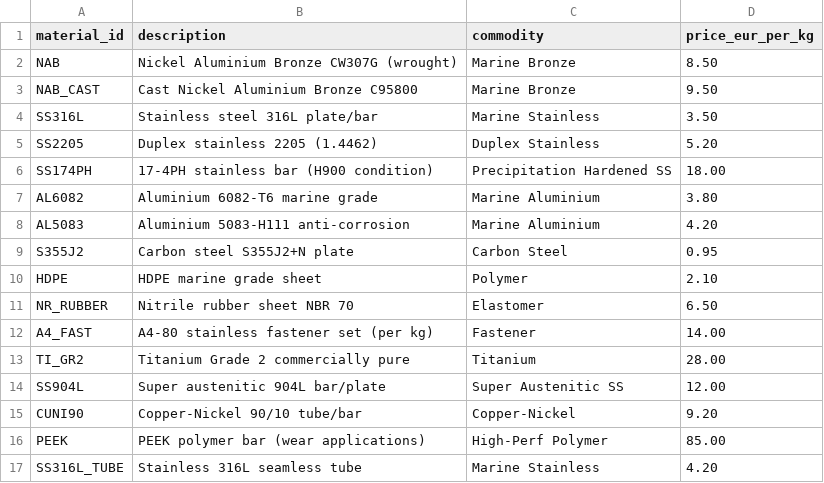
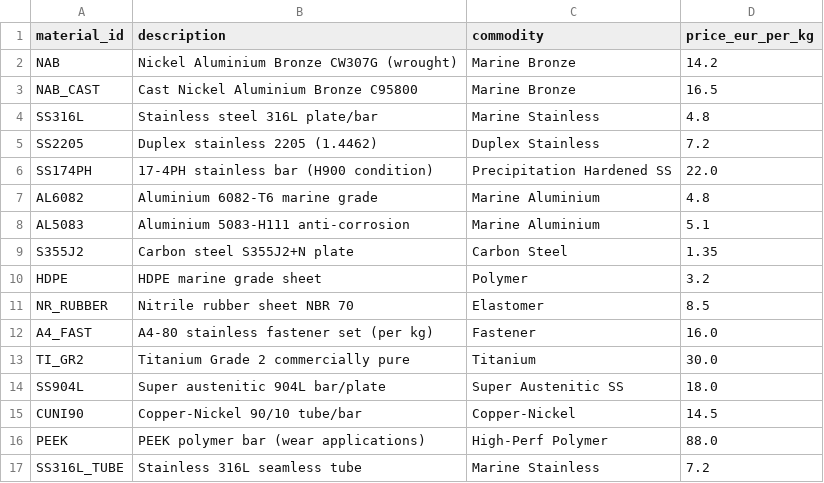
Before and after one commit to gerrit0492-create/Cost-forge-2-test, a CSV file: data/materials.csv, drawn as a sheet.

```diff
--- a/data/materials.csv
+++ b/data/materials.csv
@@ -1,17 +1,17 @@
 material_id,description,commodity,price_eur_per_kg
-NAB,Nickel Aluminium Bronze CW307G (wrought),Marine Bronze,8.50
-NAB_CAST,Cast Nickel Aluminium Bronze C95800,Marine Bronze,9.50
-SS316L,Stainless steel 316L plate/bar,Marine Stainless,3.50
-SS2205,Duplex stainless 2205 (1.4462),Duplex Stainless,5.20
-SS174PH,17-4PH stainless bar (H900 condition),Precipitation Hardened SS,18.00
-AL6082,Aluminium 6082-T6 marine grade,Marine Aluminium,3.80
-AL5083,Aluminium 5083-H111 anti-corrosion,Marine Aluminium,4.20
-S355J2,Carbon steel S355J2+N plate,Carbon Steel,0.95
-HDPE,HDPE marine grade sheet,Polymer,2.10
-NR_RUBBER,Nitrile rubber sheet NBR 70,Elastomer,6.50
-A4_FAST,A4-80 stainless fastener set (per kg),Fastener,14.00
-TI_GR2,Titanium Grade 2 commercially pure,Titanium,28.00
-SS904L,Super austenitic 904L bar/plate,Super Austenitic SS,12.00
-CUNI90,Copper-Nickel 90/10 tube/bar,Copper-Nickel,9.20
-PEEK,PEEK polymer bar (wear applications),High-Perf Polymer,85.00
-SS316L_TUBE,Stainless 316L seamless tube,Marine Stainless,4.20
+NAB,Nickel Aluminium Bronze CW307G (wrought),Marine Bronze,14.2
+NAB_CAST,Cast Nickel Aluminium Bronze C95800,Marine Bronze,16.5
+SS316L,Stainless steel 316L plate/bar,Marine Stainless,4.8
+SS2205,Duplex stainless 2205 (1.4462),Duplex Stainless,7.2
+SS174PH,17-4PH stainless bar (H900 condition),Precipitation Hardened SS,22.0
+AL6082,Aluminium 6082-T6 marine grade,Marine Aluminium,4.8
+AL5083,Aluminium 5083-H111 anti-corrosion,Marine Aluminium,5.1
+S355J2,Carbon steel S355J2+N plate,Carbon Steel,1.35
+HDPE,HDPE marine grade sheet,Polymer,3.2
+NR_RUBBER,Nitrile rubber sheet NBR 70,Elastomer,8.5
+A4_FAST,A4-80 stainless fastener set (per kg),Fastener,16.0
+TI_GR2,Titanium Grade 2 commercially pure,Titanium,30.0
+SS904L,Super austenitic 904L bar/plate,Super Austenitic SS,18.0
+CUNI90,Copper-Nickel 90/10 tube/bar,Copper-Nickel,14.5
+PEEK,PEEK polymer bar (wear applications),High-Perf Polymer,88.0
+SS316L_TUBE,Stainless 316L seamless tube,Marine Stainless,7.2
```
Also changed, not shown: data/bom.csv, data/quotes.csv, 1 other file.
